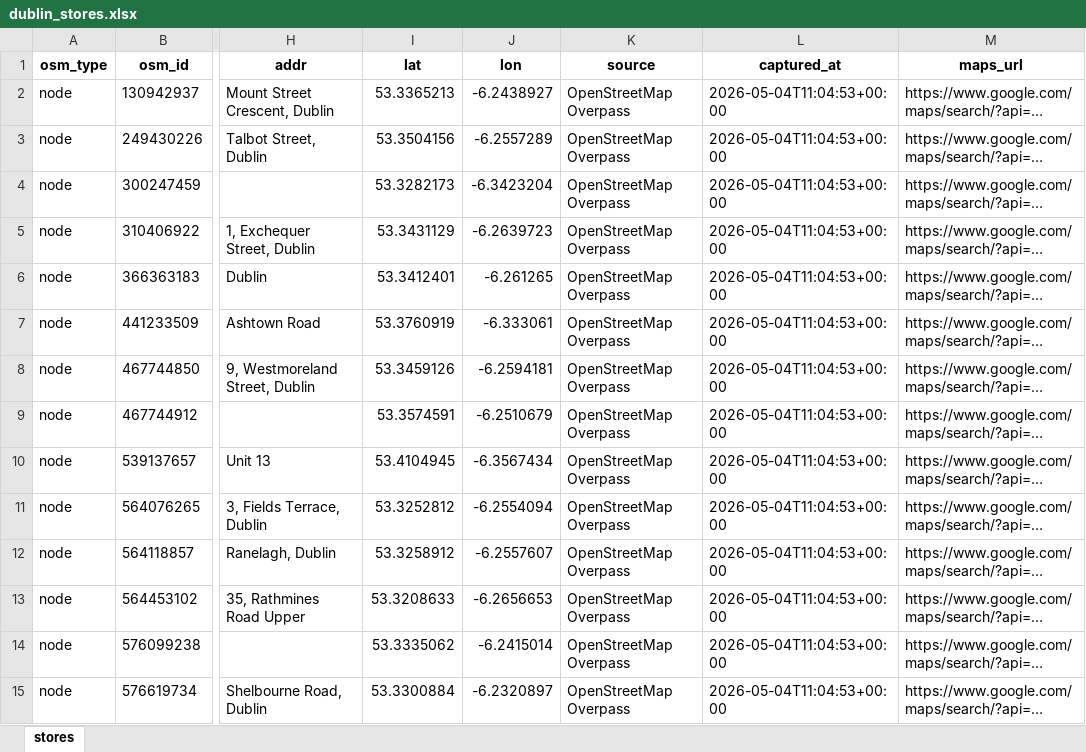
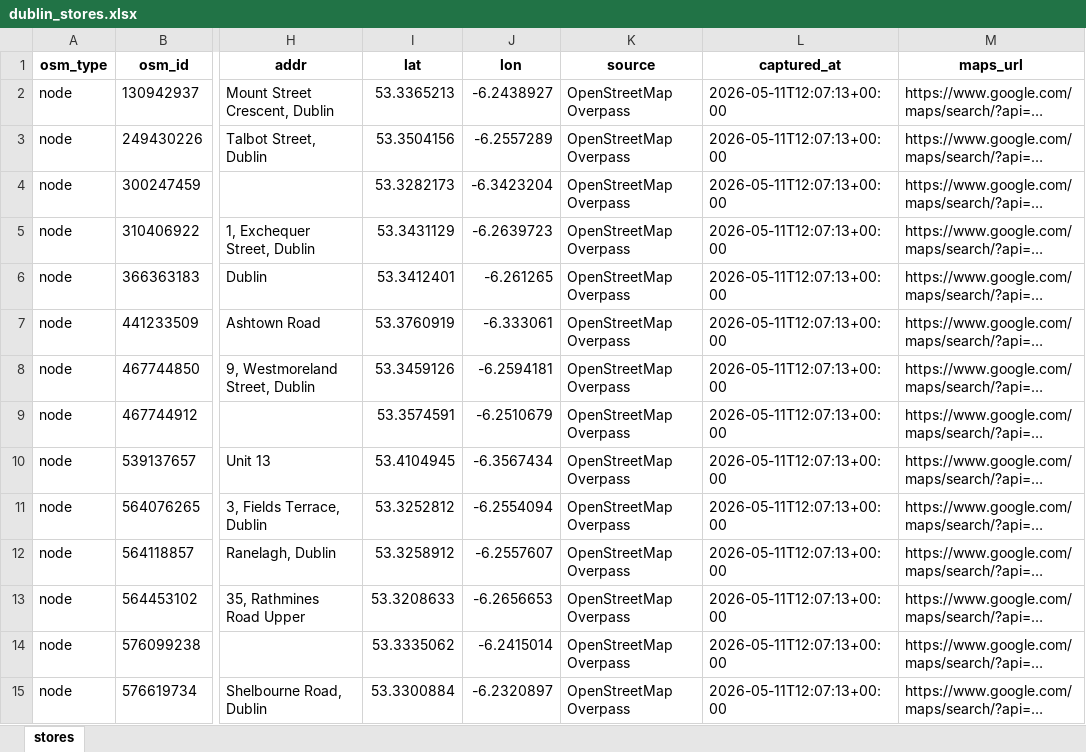
Before and after one commit to Nuel-code/Ireland_deals, an Excel workbook: dublin_stores.xlsx, sheet stores, drawn as a sheet; only a part is shown, gaps mark what is left out; long unchanged cells end in …; values as stored, in another font and other column widths than the file's, no borders; the diff covers the shown part only; the diff names each change by its address in the sheet, - before the commit and + after, or states it on an @@ line.

```diff
--- a/dublin_stores.xlsx (sheet stores)
+++ b/dublin_stores.xlsx (sheet stores)
-L2:L15 (captured_at): 2026-05-04T11:04:53+00:00
+L2:L15 (captured_at): 2026-05-11T12:07:13+00:00
```
Also changed, not shown: 2 added rows, 2 removed rows and 1017 edited cells elsewhere in this sheet, 2 other files.
